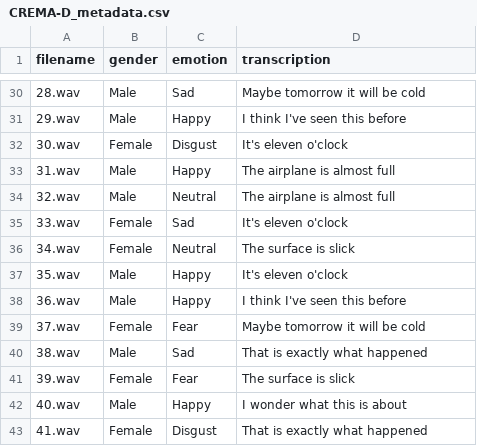
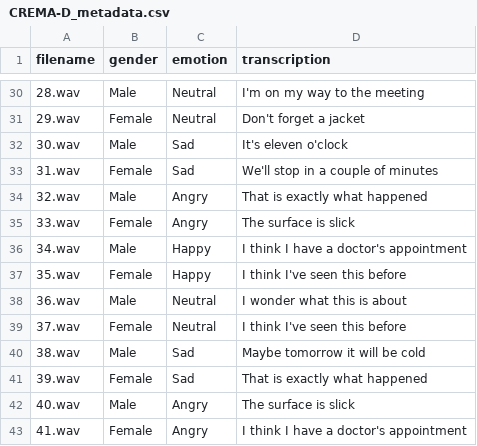
Before and after one commit to yenting-biao/MAI-2025-Fall-Final-Project-Group-3, a CSV file: in-context-examples/audios/CREMA-D_metadata.csv, drawn as a sheet; only a part is shown, gaps mark what is left out; the diff covers the shown part only.

```diff
--- a/in-context-examples/audios/CREMA-D_metadata.csv
+++ b/in-context-examples/audios/CREMA-D_metadata.csv
@@ -30,14 +30,14 @@ filename,gender,emotion,transcription
-28.wav,Male,Sad,Maybe tomorrow it will be cold
-29.wav,Male,Happy,I think I've seen this before
-30.wav,Female,Disgust,It's eleven o'clock
-31.wav,Male,Happy,The airplane is almost full
-32.wav,Male,Neutral,The airplane is almost full
-33.wav,Female,Sad,It's eleven o'clock
-34.wav,Female,Neutral,The surface is slick
-35.wav,Male,Happy,It's eleven o'clock
-36.wav,Male,Happy,I think I've seen this before
-37.wav,Female,Fear,Maybe tomorrow it will be cold
-38.wav,Male,Sad,That is exactly what happened
-39.wav,Female,Fear,The surface is slick
-40.wav,Male,Happy,I wonder what this is about
-41.wav,Female,Disgust,That is exactly what happened
+28.wav,Male,Neutral,I'm on my way to the meeting
+29.wav,Female,Neutral,Don't forget a jacket
+30.wav,Male,Sad,It's eleven o'clock
+31.wav,Female,Sad,We'll stop in a couple of minutes
+32.wav,Male,Angry,That is exactly what happened
+33.wav,Female,Angry,The surface is slick
+34.wav,Male,Happy,I think I have a doctor's appointment
+35.wav,Female,Happy,I think I've seen this before
+36.wav,Male,Neutral,I wonder what this is about
+37.wav,Female,Neutral,I think I've seen this before
+38.wav,Male,Sad,Maybe tomorrow it will be cold
+39.wav,Female,Sad,That is exactly what happened
+40.wav,Male,Angry,The surface is slick
+41.wav,Female,Angry,I think I have a doctor's appointment
```
Also changed, not shown: 84 edited cells elsewhere in this file, 51 other files.
